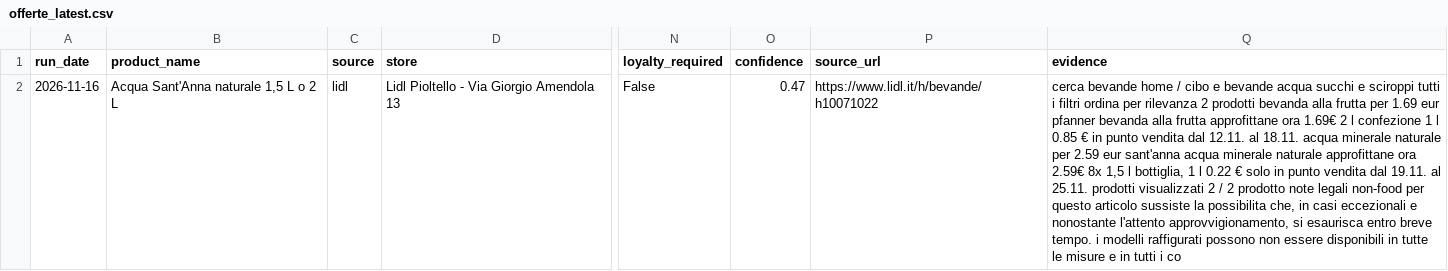
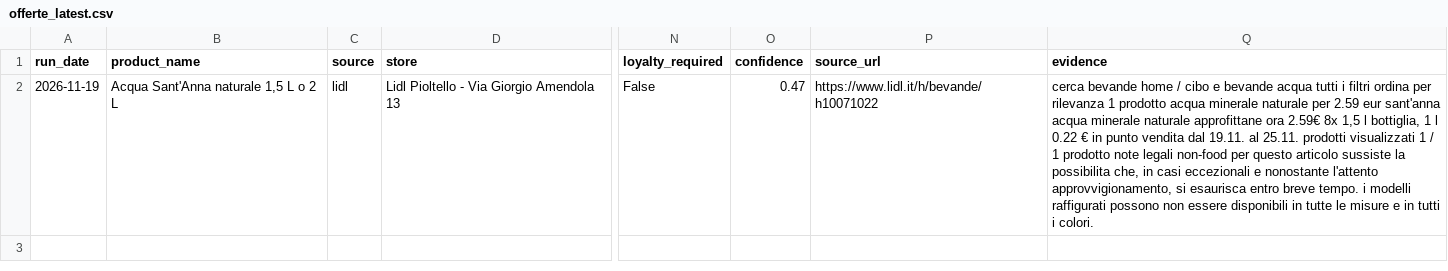
Before and after one commit to mcerolini02-lang/spesa-offerte, a CSV file: reports/offerte_latest.csv, drawn as a sheet; only a part is shown, gaps mark what is left out; the diff names each change by its address in the sheet, - before the commit and + after, or states it on an @@ line.

```diff
--- a/reports/offerte_latest.csv
+++ b/reports/offerte_latest.csv
-A2 (run_date): 2026-11-16
+A2 (run_date): 2026-11-19
-Q2 (evidence): …bevande acqua succhi e sciroppi tutti i filtri ordina per rilevanza 2 prodotti bevanda alla frutta per 1.69 eur pfanner bevanda alla frutta approfittane ora 1.69€ 2 l confezione 1 l 0.85 € in punto vendita dal 12.11. al 18.11. acqua minerale naturale per 2.59 eur sant'anna acqua minerale naturale approfittane ora 2.59€ 8x 1,5 l bottiglia, 1 l 0.22 € solo in punto vendita dal 19.11. al 25.11. prodotti visualizzati 2 / 2 prodotto note legali non-food per questo articolo sussiste la possibilita che, in casi eccezionali e nonostante l'attento approvvigionamento, si esaurisca entro breve tempo. i modelli raffigurati possono non essere disponibili in tutte le misure e in tutti i co
+Q2 (evidence): …bevande acqua tutti i filtri ordina per rilevanza 1 prodotto acqua minerale naturale per 2.59 eur sant'anna acqua minerale naturale approfittane ora 2.59€ 8x 1,5 l bottiglia, 1 l 0.22 € in punto vendita dal 19.11. al 25.11. prodotti visualizzati 1 / 1 prodotto note legali non-food per questo articolo sussiste la possibilita che, in casi eccezionali e nonostante l'attento approvvigionamento, si esaurisca entro breve tempo. i modelli raffigurati possono non essere disponibili in tutte le misure e in tutti i colori.
```
Also changed, not shown: data/history.csv, 3 other files.
